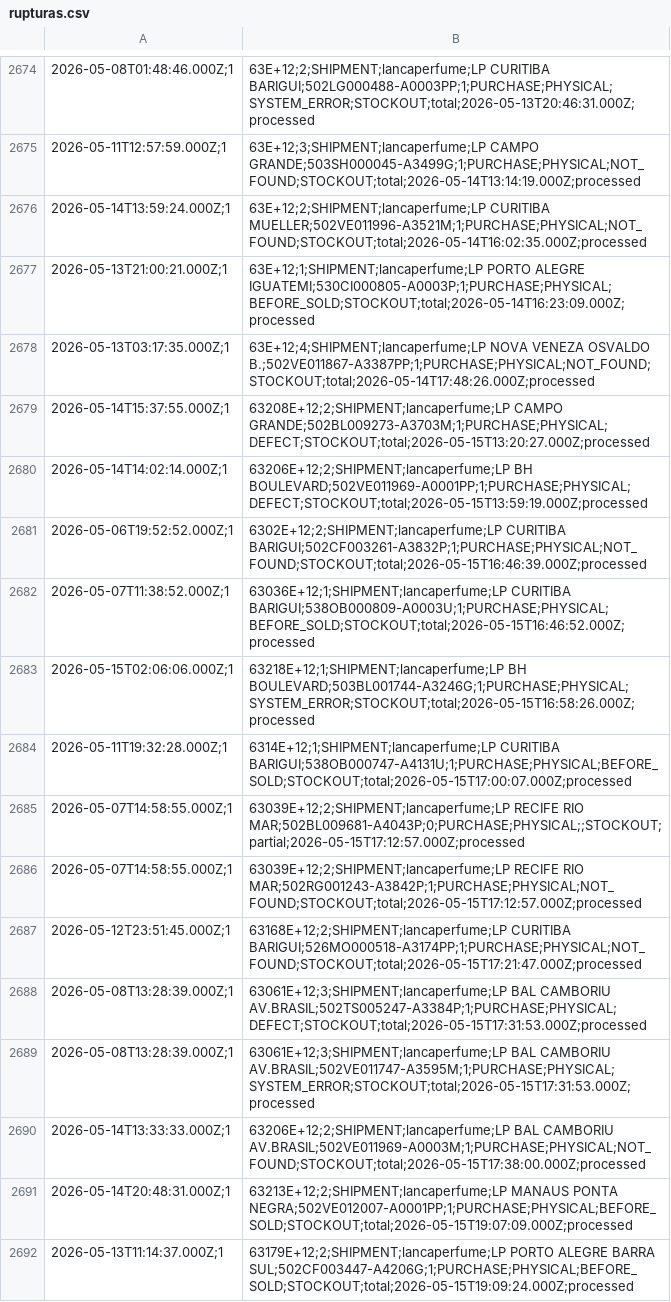
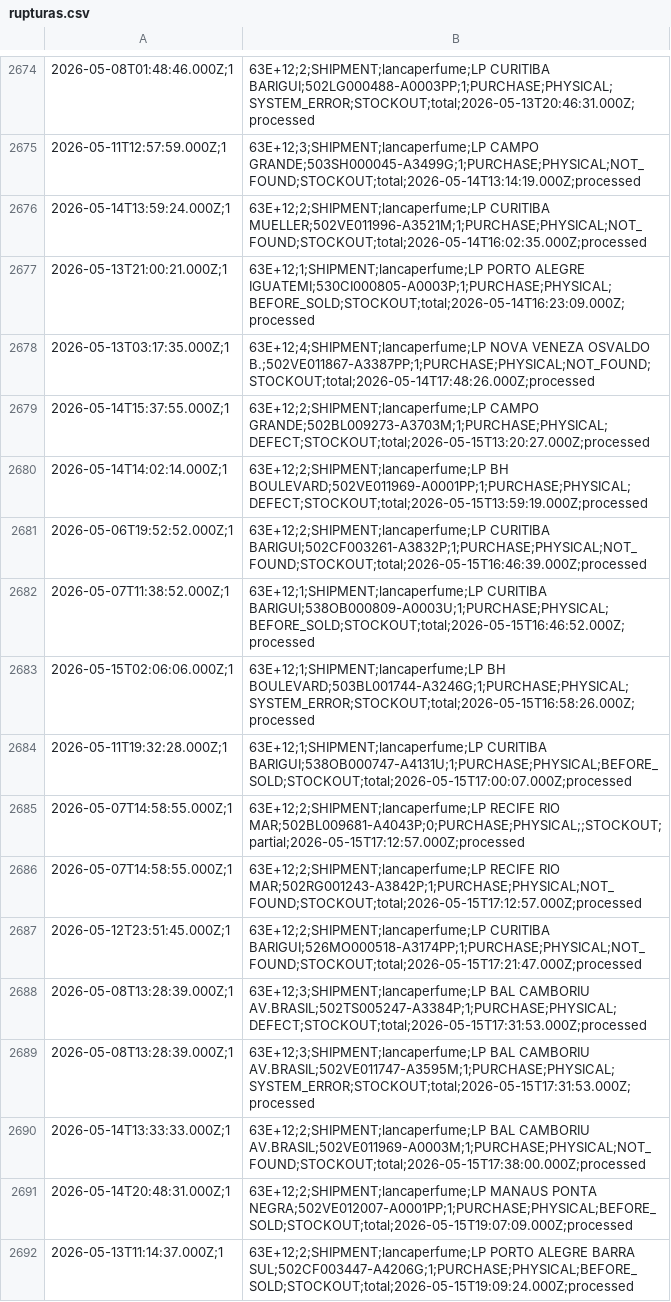
Before and after one commit to mateusmattos/omni-dashboard, a CSV file: rupturas.csv, drawn as a sheet; only a part is shown, gaps mark what is left out; the diff covers the shown part only.

```diff
--- a/rupturas.csv
+++ b/rupturas.csv
@@ -2678,15 +2678,15 @@
 2026-05-13T03:17:35.000Z;1,63E+12;4;SHIPMENT;lancaperfume;LP NOVA VENEZA OSVALDO B.;502VE011867-A3387PP;1;PURCHASE;PHYSICAL;NOT_FOUND;STOCKOUT;total;2026-05-14T17:48:26.000Z;processed
-2026-05-14T15:37:55.000Z;1,63208E+12;2;SHIPMENT;lancaperfume;LP CAMPO GRANDE;502BL009273-A3703M;1;PURCHASE;PHYSICAL;DEFECT;STOCKOUT;total;2026-05-15T13:20:27.000Z;processed
-2026-05-14T14:02:14.000Z;1,63206E+12;2;SHIPMENT;lancaperfume;LP BH BOULEVARD;502VE011969-A0001PP;1;PURCHASE;PHYSICAL;DEFECT;STOCKOUT;total;2026-05-15T13:59:19.000Z;processed
-2026-05-06T19:52:52.000Z;1,6302E+12;2;SHIPMENT;lancaperfume;LP CURITIBA BARIGUI;502CF003261-A3832P;1;PURCHASE;PHYSICAL;NOT_FOUND;STOCKOUT;total;2026-05-15T16:46:39.000Z;processed
-2026-05-07T11:38:52.000Z;1,63036E+12;1;SHIPMENT;lancaperfume;LP CURITIBA BARIGUI;538OB000809-A0003U;1;PURCHASE;PHYSICAL;BEFORE_SOLD;STOCKOUT;total;2026-05-15T16:46:52.000Z;processed
-2026-05-15T02:06:06.000Z;1,63218E+12;1;SHIPMENT;lancaperfume;LP BH BOULEVARD;503BL001744-A3246G;1;PURCHASE;PHYSICAL;SYSTEM_ERROR;STOCKOUT;total;2026-05-15T16:58:26.000Z;processed
-2026-05-11T19:32:28.000Z;1,6314E+12;1;SHIPMENT;lancaperfume;LP CURITIBA BARIGUI;538OB000747-A4131U;1;PURCHASE;PHYSICAL;BEFORE_SOLD;STOCKOUT;total;2026-05-15T17:00:07.000Z;processed
-2026-05-07T14:58:55.000Z;1,63039E+12;2;SHIPMENT;lancaperfume;LP RECIFE RIO MAR;502BL009681-A4043P;0;PURCHASE;PHYSICAL;;STOCKOUT;partial;2026-05-15T17:12:57.000Z;processed
-2026-05-07T14:58:55.000Z;1,63039E+12;2;SHIPMENT;lancaperfume;LP RECIFE RIO MAR;502RG001243-A3842P;1;PURCHASE;PHYSICAL;NOT_FOUND;STOCKOUT;total;2026-05-15T17:12:57.000Z;processed
-2026-05-12T23:51:45.000Z;1,63168E+12;2;SHIPMENT;lancaperfume;LP CURITIBA BARIGUI;526MO000518-A3174PP;1;PURCHASE;PHYSICAL;NOT_FOUND;STOCKOUT;total;2026-05-15T17:21:47.000Z;processed
-2026-05-08T13:28:39.000Z;1,63061E+12;3;SHIPMENT;lancaperfume;LP BAL CAMBORIU AV.BRASIL;502TS005247-A3384P;1;PURCHASE;PHYSICAL;DEFECT;STOCKOUT;total;2026-05-15T17:31:53.000Z;processed
-2026-05-08T13:28:39.000Z;1,63061E+12;3;SHIPMENT;lancaperfume;LP BAL CAMBORIU AV.BRASIL;502VE011747-A3595M;1;PURCHASE;PHYSICAL;SYSTEM_ERROR;STOCKOUT;total;2026-05-15T17:31:53.000Z;processed
-2026-05-14T13:33:33.000Z;1,63206E+12;2;SHIPMENT;lancaperfume;LP BAL CAMBORIU AV.BRASIL;502VE011969-A0003M;1;PURCHASE;PHYSICAL;NOT_FOUND;STOCKOUT;total;2026-05-15T17:38:00.000Z;processed
-2026-05-14T20:48:31.000Z;1,63213E+12;2;SHIPMENT;lancaperfume;LP MANAUS PONTA NEGRA;502VE012007-A0001PP;1;PURCHASE;PHYSICAL;BEFORE_SOLD;STOCKOUT;total;2026-05-15T19:07:09.000Z;processed
-2026-05-13T11:14:37.000Z;1,63179E+12;2;SHIPMENT;lancaperfume;LP PORTO ALEGRE BARRA SUL;502CF003447-A4206G;1;PURCHASE;PHYSICAL;BEFORE_SOLD;STOCKOUT;total;2026-05-15T19:09:24.000Z;processed
+2026-05-14T15:37:55.000Z;1,63E+12;2;SHIPMENT;lancaperfume;LP CAMPO GRANDE;502BL009273-A3703M;1;PURCHASE;PHYSICAL;DEFECT;STOCKOUT;total;2026-05-15T13:20:27.000Z;processed
+2026-05-14T14:02:14.000Z;1,63E+12;2;SHIPMENT;lancaperfume;LP BH BOULEVARD;502VE011969-A0001PP;1;PURCHASE;PHYSICAL;DEFECT;STOCKOUT;total;2026-05-15T13:59:19.000Z;processed
+2026-05-06T19:52:52.000Z;1,63E+12;2;SHIPMENT;lancaperfume;LP CURITIBA BARIGUI;502CF003261-A3832P;1;PURCHASE;PHYSICAL;NOT_FOUND;STOCKOUT;total;2026-05-15T16:46:39.000Z;processed
+2026-05-07T11:38:52.000Z;1,63E+12;1;SHIPMENT;lancaperfume;LP CURITIBA BARIGUI;538OB000809-A0003U;1;PURCHASE;PHYSICAL;BEFORE_SOLD;STOCKOUT;total;2026-05-15T16:46:52.000Z;processed
+2026-05-15T02:06:06.000Z;1,63E+12;1;SHIPMENT;lancaperfume;LP BH BOULEVARD;503BL001744-A3246G;1;PURCHASE;PHYSICAL;SYSTEM_ERROR;STOCKOUT;total;2026-05-15T16:58:26.000Z;processed
+2026-05-11T19:32:28.000Z;1,63E+12;1;SHIPMENT;lancaperfume;LP CURITIBA BARIGUI;538OB000747-A4131U;1;PURCHASE;PHYSICAL;BEFORE_SOLD;STOCKOUT;total;2026-05-15T17:00:07.000Z;processed
+2026-05-07T14:58:55.000Z;1,63E+12;2;SHIPMENT;lancaperfume;LP RECIFE RIO MAR;502BL009681-A4043P;0;PURCHASE;PHYSICAL;;STOCKOUT;partial;2026-05-15T17:12:57.000Z;processed
+2026-05-07T14:58:55.000Z;1,63E+12;2;SHIPMENT;lancaperfume;LP RECIFE RIO MAR;502RG001243-A3842P;1;PURCHASE;PHYSICAL;NOT_FOUND;STOCKOUT;total;2026-05-15T17:12:57.000Z;processed
+2026-05-12T23:51:45.000Z;1,63E+12;2;SHIPMENT;lancaperfume;LP CURITIBA BARIGUI;526MO000518-A3174PP;1;PURCHASE;PHYSICAL;NOT_FOUND;STOCKOUT;total;2026-05-15T17:21:47.000Z;processed
+2026-05-08T13:28:39.000Z;1,63E+12;3;SHIPMENT;lancaperfume;LP BAL CAMBORIU AV.BRASIL;502TS005247-A3384P;1;PURCHASE;PHYSICAL;DEFECT;STOCKOUT;total;2026-05-15T17:31:53.000Z;processed
+2026-05-08T13:28:39.000Z;1,63E+12;3;SHIPMENT;lancaperfume;LP BAL CAMBORIU AV.BRASIL;502VE011747-A3595M;1;PURCHASE;PHYSICAL;SYSTEM_ERROR;STOCKOUT;total;2026-05-15T17:31:53.000Z;processed
+2026-05-14T13:33:33.000Z;1,63E+12;2;SHIPMENT;lancaperfume;LP BAL CAMBORIU AV.BRASIL;502VE011969-A0003M;1;PURCHASE;PHYSICAL;NOT_FOUND;STOCKOUT;total;2026-05-15T17:38:00.000Z;processed
+2026-05-14T20:48:31.000Z;1,63E+12;2;SHIPMENT;lancaperfume;LP MANAUS PONTA NEGRA;502VE012007-A0001PP;1;PURCHASE;PHYSICAL;BEFORE_SOLD;STOCKOUT;total;2026-05-15T19:07:09.000Z;processed
+2026-05-13T11:14:37.000Z;1,63E+12;2;SHIPMENT;lancaperfume;LP PORTO ALEGRE BARRA SUL;502CF003447-A4206G;1;PURCHASE;PHYSICAL;BEFORE_SOLD;STOCKOUT;total;2026-05-15T19:09:24.000Z;processed
```
Also changed, not shown: 2 added rows and 26 edited cells elsewhere in this file, status_lojas.csv, 1 other file.
